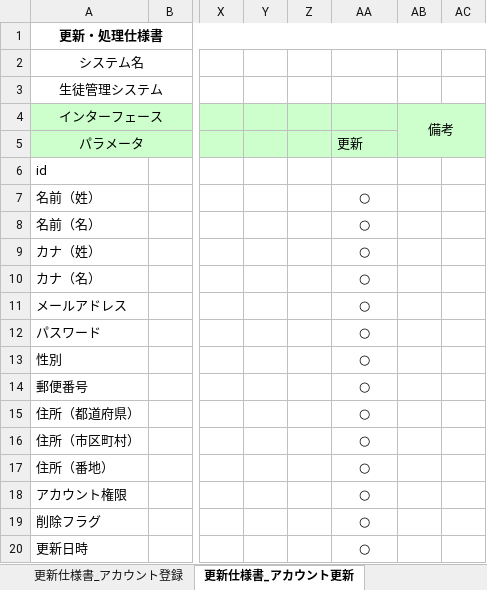
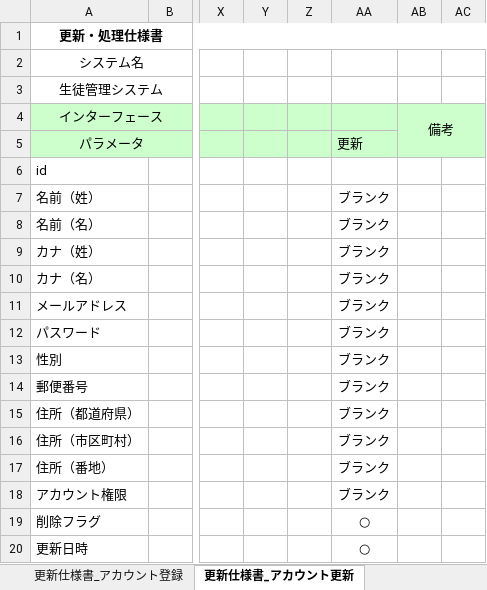
Before and after one commit to test-saitomini/7-Programming-exercises, an Excel workbook: Detailed design document.xlsx, sheet 更新仕様書_アカウント更新, drawn as a sheet; only a part is shown, gaps mark what is left out; values as stored, in another font and other column widths than the file's, no borders; charts and pictures not drawn; the diff names each change by its address in the sheet, - before the commit and + after, or states it on an @@ line.

```diff
--- a/Detailed design document.xlsx (sheet 更新仕様書_アカウント更新)
+++ b/Detailed design document.xlsx (sheet 更新仕様書_アカウント更新)
-AA7:AA18: ○
+AA7:AA18: ブランク
```
Also changed, not shown: sheet 更新仕様書_アカウント登録, sheet 項目説明_ログイン, charts or pictures.
